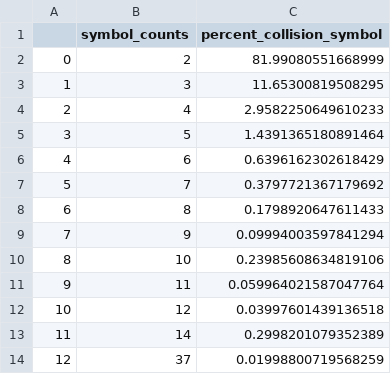
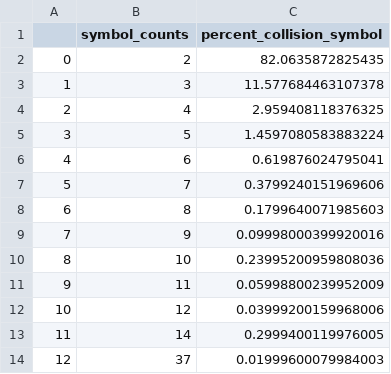
Before and after one commit to cancervariants/gene-harmony-analysis, a CSV file: output/NCBI_ambiguous_symbol_count_histogram_df.csv, drawn as a sheet.

```diff
--- a/output/NCBI_ambiguous_symbol_count_histogram_df.csv
+++ b/output/NCBI_ambiguous_symbol_count_histogram_df.csv
@@ -1,14 +1,14 @@
 ,symbol_counts,percent_collision_symbol
-0,2,81.99080551668999
-1,3,11.65300819508295
-2,4,2.9582250649610233
-3,5,1.4391365180891464
-4,6,0.6396162302618429
-5,7,0.3797721367179692
-6,8,0.1798920647611433
-7,9,0.09994003597841294
-8,10,0.23985608634819106
-9,11,0.059964021587047764
-10,12,0.03997601439136518
-11,14,0.2998201079352389
-12,37,0.01998800719568259
+0,2,82.0635872825435
+1,3,11.577684463107378
+2,4,2.959408118376325
+3,5,1.4597080583883224
+4,6,0.619876024795041
+5,7,0.3799240151969606
+6,8,0.1799640071985603
+7,9,0.09998000399920016
+8,10,0.23995200959808036
+9,11,0.05998800239952009
+10,12,0.03999200159968006
+11,14,0.2999400119976005
+12,37,0.01999600079984003
```
Also changed, not shown: output/ENSG_ambiguous_symbol_count_histogram_df.csv, output/HGNC_ambiguous_symbol_count_histogram_df.csv, 4 other files.
